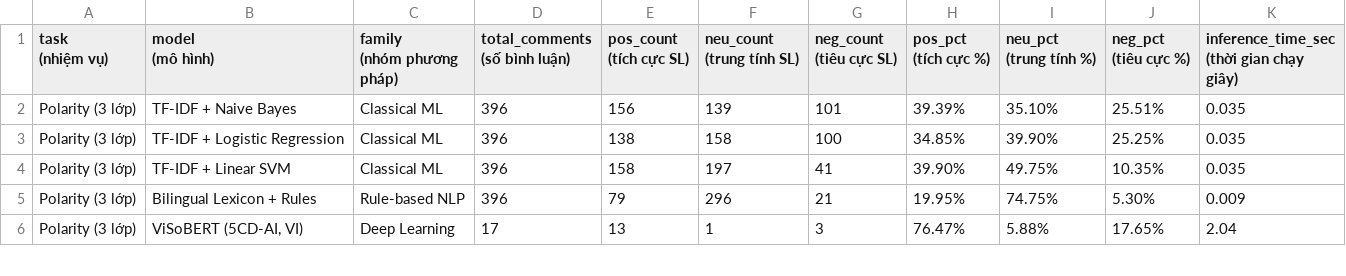
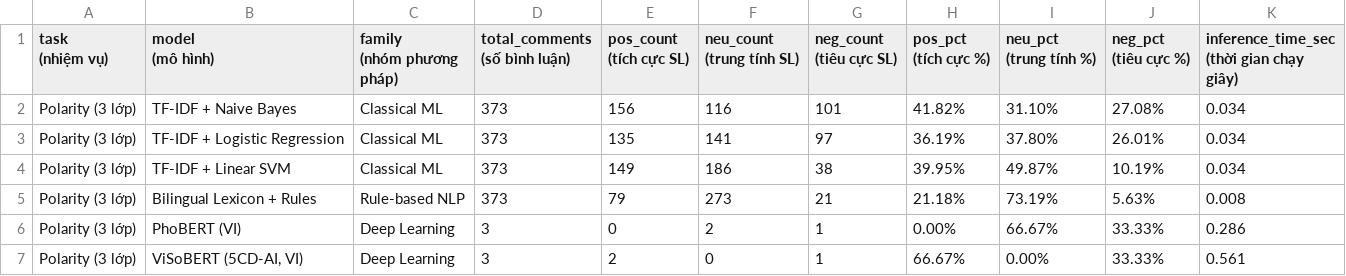
Before and after one commit to ForgetK05/Sentiment-Analysis, a CSV file: outputs/7688196536685153567/model_comparison.csv, drawn as a sheet; only a part is shown; the diff covers the shown part only.

```diff
--- a/outputs/7688196536685153567/model_comparison.csv
+++ b/outputs/7688196536685153567/model_comparison.csv
@@ -12,6 +12,7 @@
 (thời gian chạy giây)"
-Polarity (3 lớp),TF-IDF + Naive Bayes,Classical ML,396,156,139,101,39.39%,35.10%,25.51%,0.035
-Polarity (3 lớp),TF-IDF + Logistic Regression,Classical ML,396,138,158,100,34.85%,39.90%,25.25%,0.035
-Polarity (3 lớp),TF-IDF + Linear SVM,Classical ML,396,158,197,41,39.90%,49.75%,10.35%,0.035
-Polarity (3 lớp),Bilingual Lexicon + Rules,Rule-based NLP,396,79,296,21,19.95%,74.75%,5.30%,0.009
-Polarity (3 lớp),"ViSoBERT (5CD-AI, VI)",Deep Learning,17,13,1,3,76.47%,5.88%,17.65%,2.04
+Polarity (3 lớp),TF-IDF + Naive Bayes,Classical ML,373,156,116,101,41.82%,31.10%,27.08%,0.034
+Polarity (3 lớp),TF-IDF + Logistic Regression,Classical ML,373,135,141,97,36.19%,37.80%,26.01%,0.034
+Polarity (3 lớp),TF-IDF + Linear SVM,Classical ML,373,149,186,38,39.95%,49.87%,10.19%,0.034
+Polarity (3 lớp),Bilingual Lexicon + Rules,Rule-based NLP,373,79,273,21,21.18%,73.19%,5.63%,0.008
+Polarity (3 lớp),PhoBERT (VI),Deep Learning,3,0,2,1,0.00%,66.67%,33.33%,0.286
+Polarity (3 lớp),"ViSoBERT (5CD-AI, VI)",Deep Learning,3,2,0,1,66.67%,0.00%,33.33%,0.561
```
Also changed, not shown: 1 added row, 1 removed row and 9 edited cells elsewhere in this file, outputs/7688196536685153567/detailed_model_outputs.csv, outputs/7688196536685153567/filtered_noise.csv, 18 other files.
